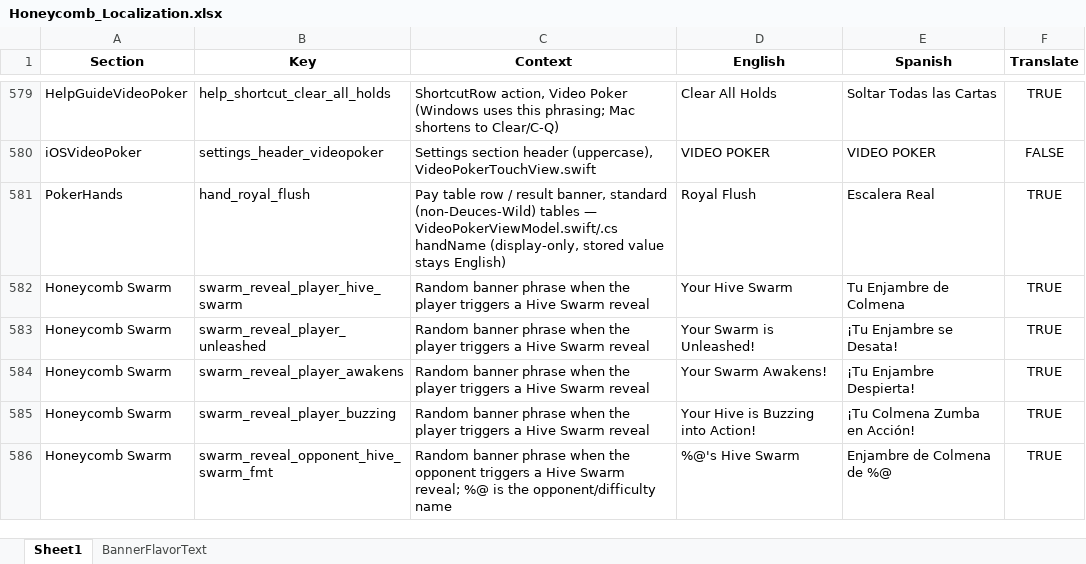
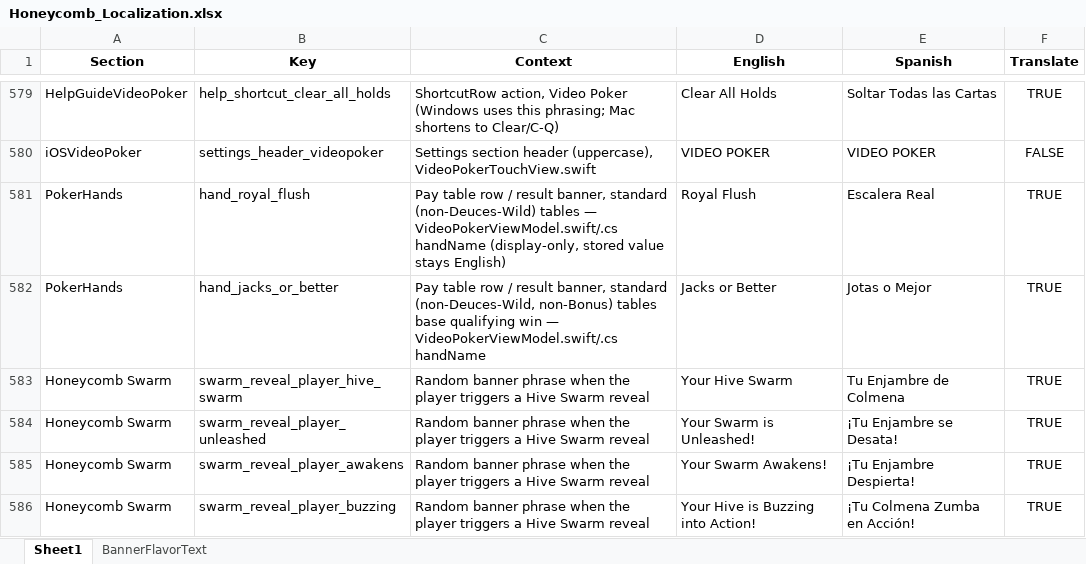
Before and after one commit to ohrealleah-lab/Honeycomb, an Excel workbook: tools/Honeycomb_Localization.xlsx, sheet Sheet1, drawn as a sheet; only a part is shown, gaps mark what is left out; the shorter side is filled out with more unchanged rows; values as stored, in another font and other column widths than the file's, no borders; the diff names each change by its address in the sheet, - before the commit and + after, or states it on an @@ line.

```diff
--- a/tools/Honeycomb_Localization.xlsx (sheet Sheet1)
+++ b/tools/Honeycomb_Localization.xlsx (sheet Sheet1)
+row 582: PokerHands | hand_jacks_or_better | Pay table row / result banner, standard (non-Deuces-Wild, non-Bonus) tables base qualifying win — VideoPokerViewModel.swift/.cs handName | Jacks or Better | Jotas o Mejor | TRUE
```
Also changed, not shown: 8 other files.
